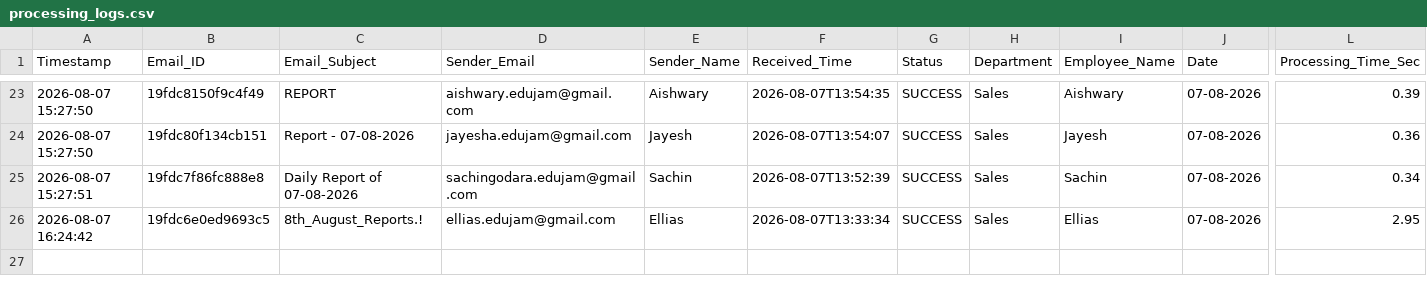
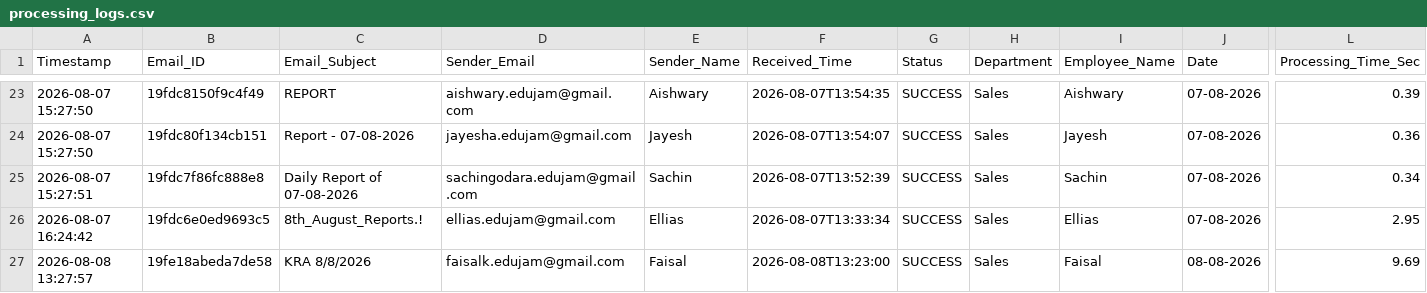
Before and after one commit to Hardik0241/Report_Automation, a CSV file: Working_Report_Editor/logs/processing_logs.csv, drawn as a sheet; only a part is shown, gaps mark what is left out; rows hold the shown columns only; the diff names each change by its address in the sheet, - before the commit and + after, or states it on an @@ line.

```diff
--- a/Working_Report_Editor/logs/processing_logs.csv
+++ b/Working_Report_Editor/logs/processing_logs.csv
+row 27: 2026-08-08 13:27:57 | 19fe18abeda7de58 | KRA 8/8/2026 | faisalk.edujam@gmail.com | Faisal | 2026-08-08T13:23:00 | SUCCESS | Sales | Faisal | 08-08-2026 | 9.69
```
